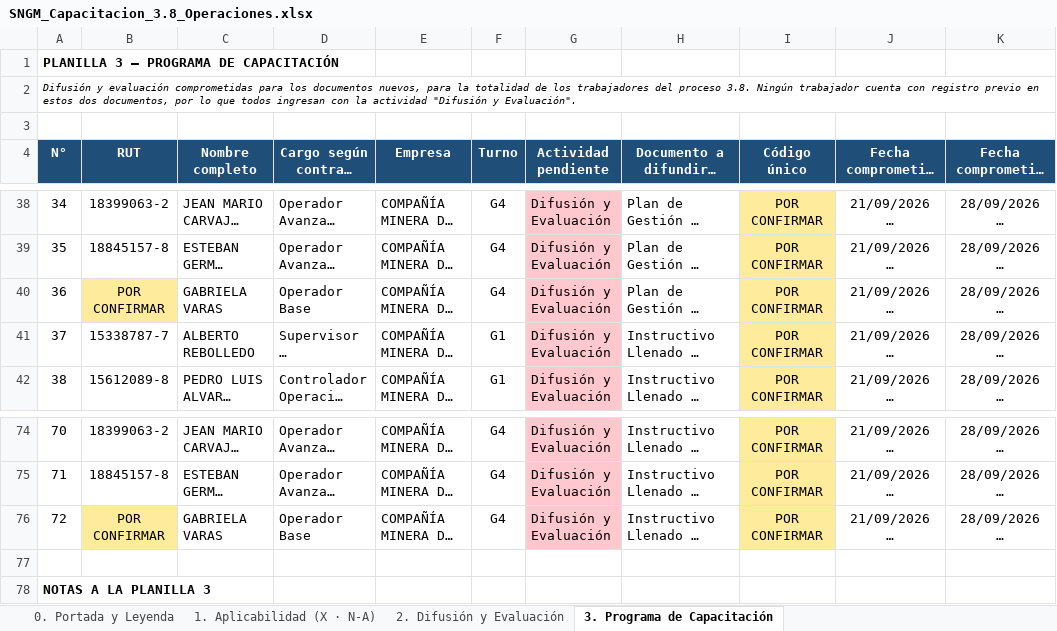
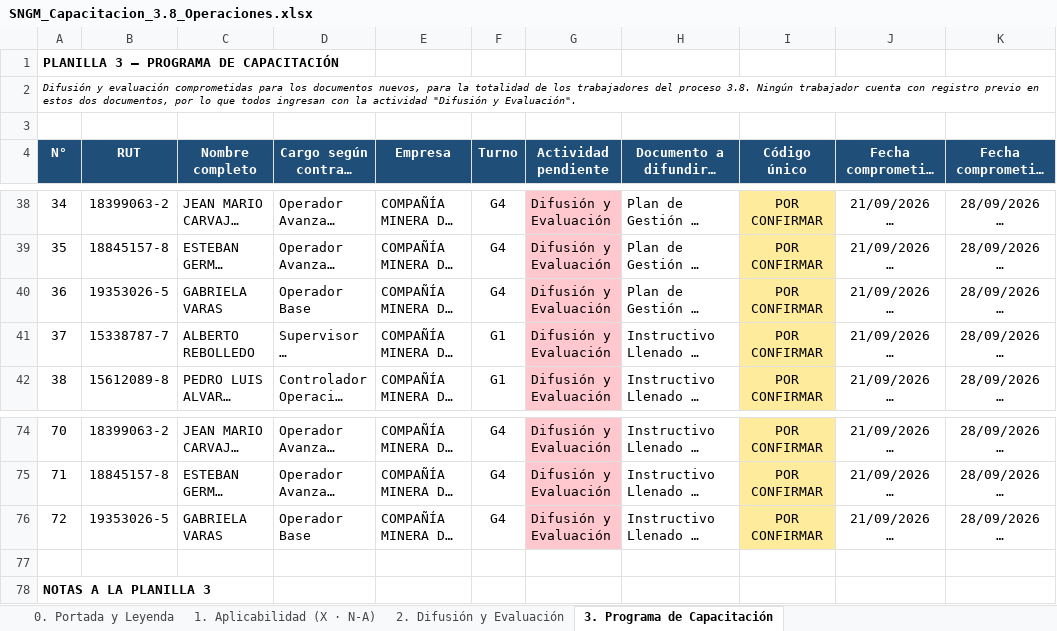
Before and after one commit to hectorgarrido-hub/EVALUACIONES-PROCEDIMIENTO-OPERACIONES-PPT, an Excel workbook: SNGM_Capacitacion_3.8_Operaciones.xlsx, sheet 3. Programa de Capacitación, drawn as a sheet; only a part is shown, gaps mark what is left out; long unchanged cells end in …; values as stored, in another font and other column widths than the file's, no borders; the diff covers the shown part only; the diff names each change by its address in the sheet, - before the commit and + after, or states it on an @@ line.

```diff
--- a/SNGM_Capacitacion_3.8_Operaciones.xlsx (sheet 3. Programa de Capacitación)
+++ b/SNGM_Capacitacion_3.8_Operaciones.xlsx (sheet 3. Programa de Capacitación)
-B40 (RUT): POR CONFIRMAR
+B40 (RUT): 19353026-5
-B40 fill: #FFEB9C
+B40 fill: none
-B76 (RUT): POR CONFIRMAR
+B76 (RUT): 19353026-5
-B76 fill: #FFEB9C
+B76 fill: none
```
Also changed, not shown: 1 added row, 8 edited cells, cell formats and row numbers in column A elsewhere in this sheet, sheet 2. Difusión y Evaluación, sheet 1. Aplicabilidad (X · N-A), sheet 0. Portada y Leyenda, 3 other files.
